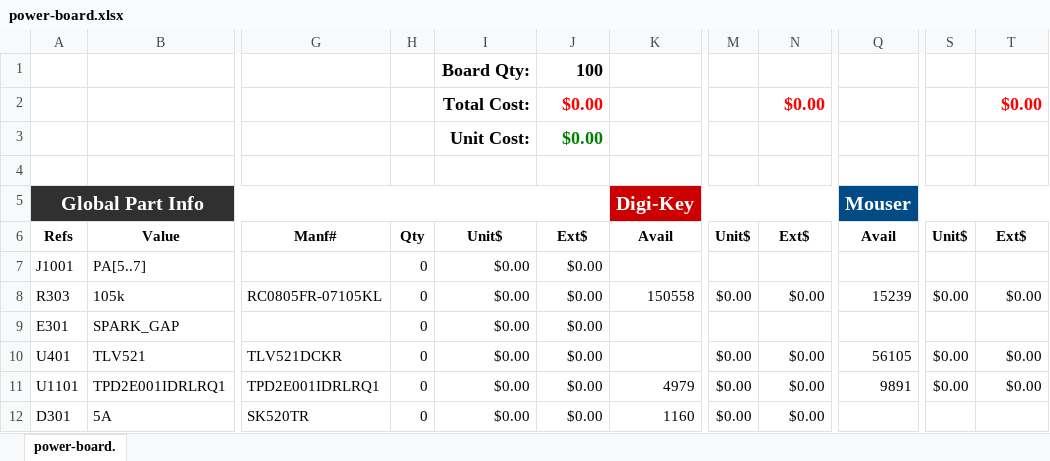
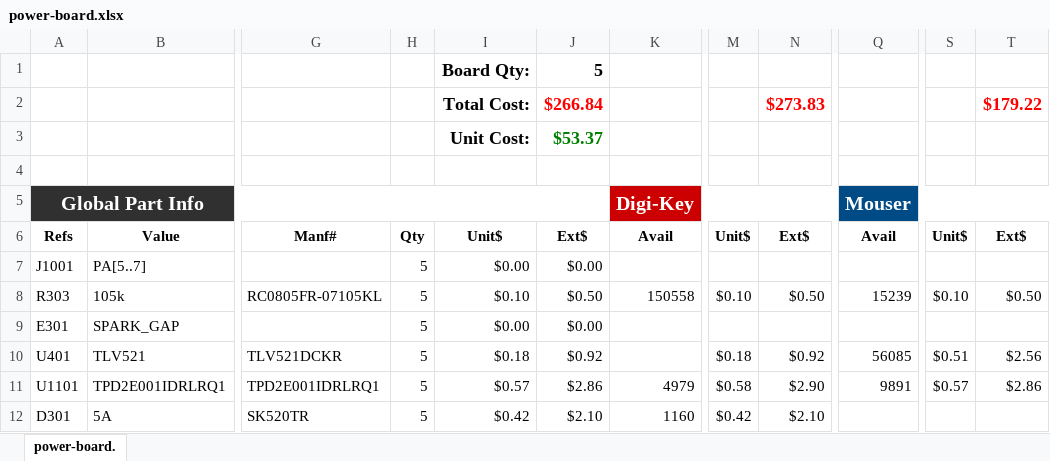
Before and after one commit to bondians/led-thing, an Excel workbook: power-board/power-board.xlsx, sheet power-board., drawn as a sheet; only a part is shown, gaps mark what is left out; values as stored, in another font and other column widths than the file's, no borders; conditional formats not drawn; removed rows and columns are numbered as before the commit, all else as after; rows hold the shown columns only; the diff covers the shown part only; the diff names each change by its address in the sheet, - before the commit and + after, or states it on an @@ line.

```diff
--- a/power-board/power-board.xlsx (sheet power-board.)
+++ b/power-board/power-board.xlsx (sheet power-board.)
-J1: 100
+J1: 5
-row 2:  |  |  |  | Total Cost: | $0.00 |  |  | $0.00 |  |  | $0.00
-row 3:  |  |  |  | Unit Cost: | $0.00
+row 2:  |  |  |  | Total Cost: | $266.84 |  |  | $273.83 |  |  | $179.22
+row 3:  |  |  |  | Unit Cost: | $53.37
-H7:H12: 0
+H7:H12: 5
-I8: $0.00
+I8: $0.10
-J8: $0.00
+J8: $0.50
-M8: $0.00
+M8: $0.10
-N8: $0.00
+N8: $0.50
-S8: $0.00
+S8: $0.10
-T8: $0.00
+T8: $0.50
-I10: $0.00
+I10: $0.18
-J10: $0.00
+J10: $0.92
-M10: $0.00
+M10: $0.18
-N10: $0.00
+N10: $0.92
-Q10: 56105
+Q10: 56085
-S10: $0.00
+S10: $0.51
-T10: $0.00
+T10: $2.56
-I11: $0.00
+I11: $0.57
-J11: $0.00
+J11: $2.86
-M11: $0.00
+M11: $0.58
-N11: $0.00
+N11: $2.90
-S11: $0.00
+S11: $0.57
-T11: $0.00
+T11: $2.86
-I12: $0.00
+I12: $0.42
-J12: $0.00
+J12: $2.10
-M12: $0.00
+M12: $0.42
-N12: $0.00
+N12: $2.10
```
Also changed, not shown: other rows of this sheet, formulas that keep their value, 17 other files.
